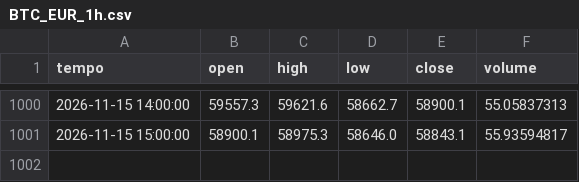
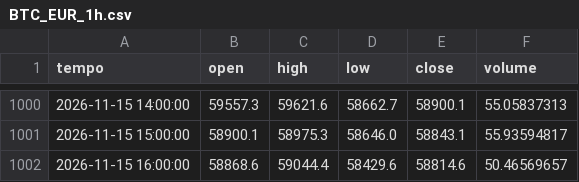
Before and after one commit to loiraalessandro12-collab/centro-trading, a CSV file: centro/dati/BTC_EUR_1h.csv, drawn as a sheet; only a part is shown, gaps mark what is left out; the diff names each change by its address in the sheet, - before the commit and + after, or states it on an @@ line.

```diff
--- a/centro/dati/BTC_EUR_1h.csv
+++ b/centro/dati/BTC_EUR_1h.csv
+row 1002: 2026-11-15 16:00:00 | 58868.6 | 59044.4 | 58429.6 | 58814.6 | 50.46569657
```
Also changed, not shown: centro/dati/ETH_EUR_1h.csv, centro/dati/ORO_EUR_1h.csv, 2 other files.
